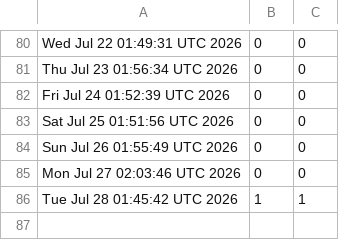
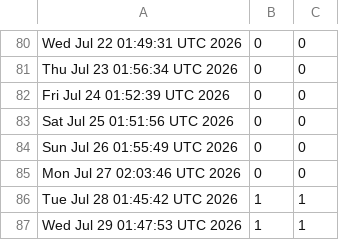
Before and after one commit to akshat-chaturvedi/CATCH, a CSV file: views.csv, drawn as a sheet; only a part is shown, gaps mark what is left out; the diff names each change by its address in the sheet, - before the commit and + after, or states it on an @@ line.

```diff
--- a/views.csv
+++ b/views.csv
+row 87: Wed Jul 29 01:47:53 UTC 2026 | 1 | 1
```
Also changed, not shown: clones.csv.
